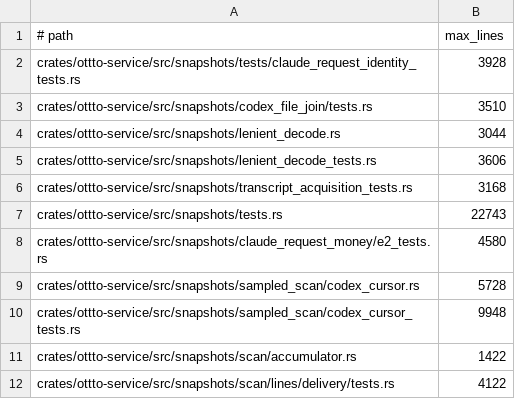
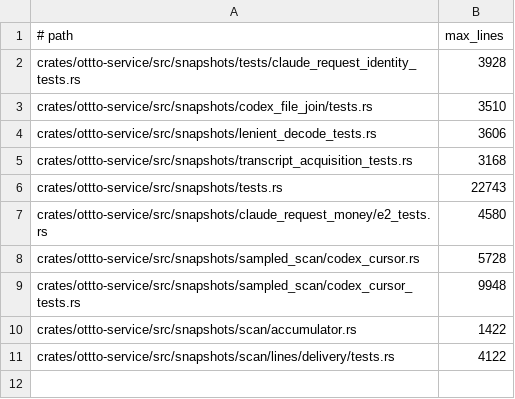
Before and after one commit to ottto-ai/ottto, a TSV file: scripts/source_layout_limits.tsv, drawn as a sheet; the diff names each change by its address in the sheet, - before the commit and + after, or states it on an @@ line.

```diff
--- a/scripts/source_layout_limits.tsv
+++ b/scripts/source_layout_limits.tsv
-row 4: crates/ottto-service/src/snapshots/lenient_decode.rs | 3044
```
Also changed, not shown: 23 other files.
